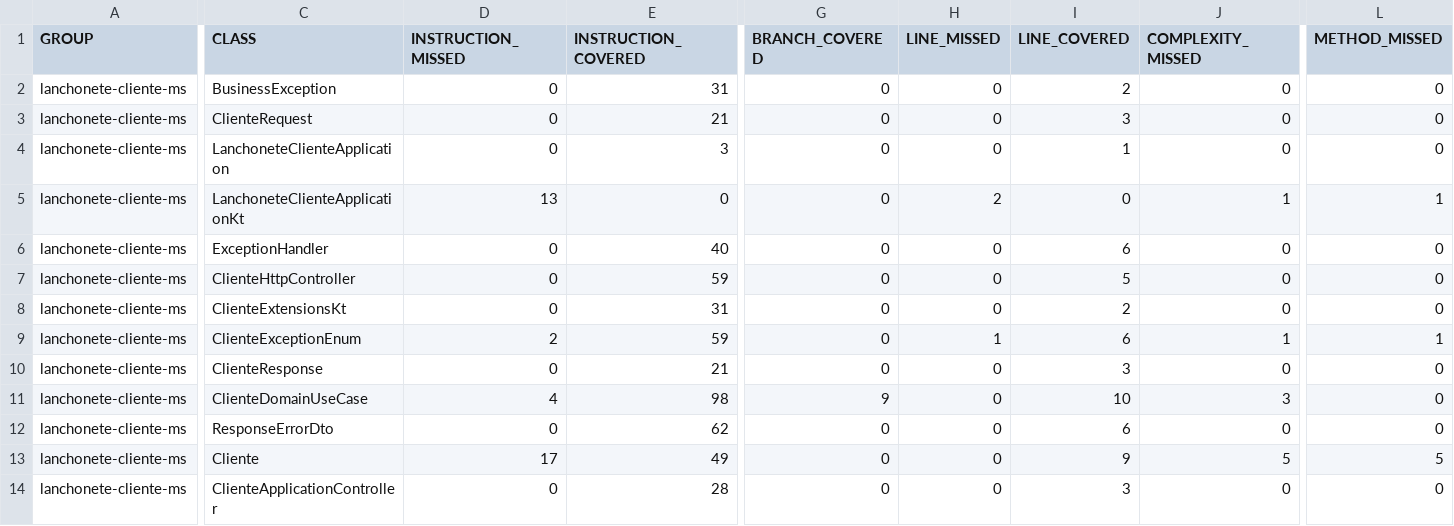
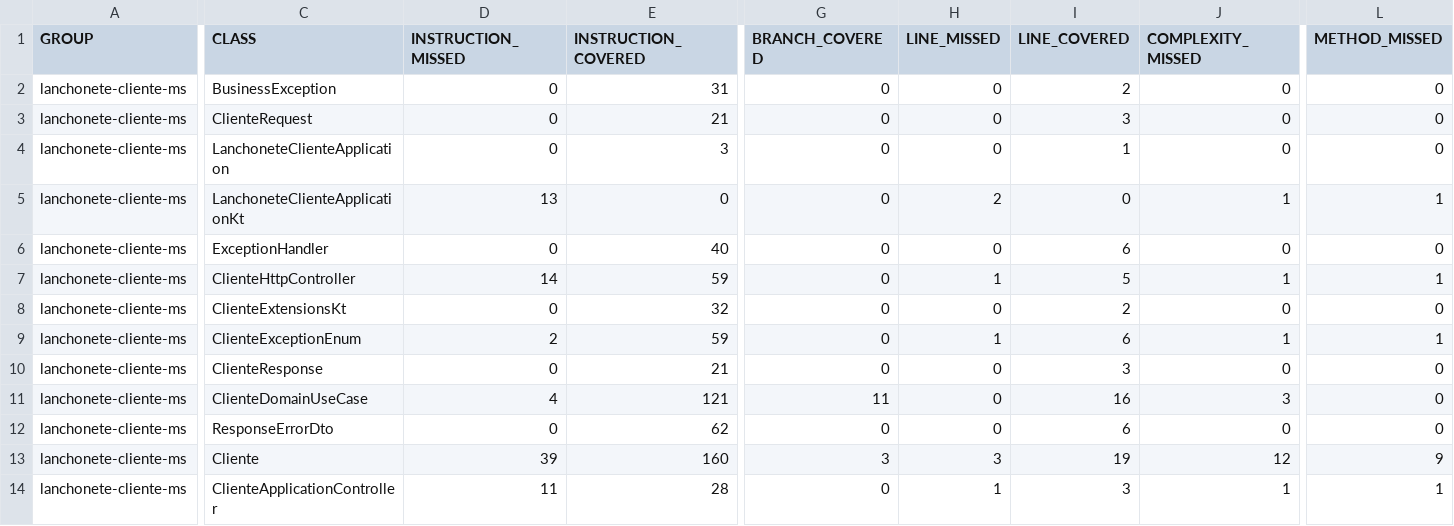
Before and after one commit to mateusmosquera/postech-fiap-lanchonete-cliente-ms, a CSV file: target/site/jacoco/jacoco.csv, drawn as a sheet; only a part is shown, gaps mark what is left out; the diff covers the shown part only; the diff names each change by its address in the sheet, - before the commit and + after, or states it on an @@ line.

```diff
--- a/target/site/jacoco/jacoco.csv
+++ b/target/site/jacoco/jacoco.csv
-D7 (INSTRUCTION_MISSED): 0
+D7 (INSTRUCTION_MISSED): 14
-H7 (LINE_MISSED): 0
+H7 (LINE_MISSED): 1
-J7 (COMPLEXITY_MISSED): 0
+J7 (COMPLEXITY_MISSED): 1
-L7 (METHOD_MISSED): 0
+L7 (METHOD_MISSED): 1
-E8 (INSTRUCTION_COVERED): 31
+E8 (INSTRUCTION_COVERED): 32
-E11 (INSTRUCTION_COVERED): 98
+E11 (INSTRUCTION_COVERED): 121
-G11 (BRANCH_COVERED): 9
+G11 (BRANCH_COVERED): 11
-I11 (LINE_COVERED): 10
+I11 (LINE_COVERED): 16
-D13 (INSTRUCTION_MISSED): 17
+D13 (INSTRUCTION_MISSED): 39
-E13 (INSTRUCTION_COVERED): 49
+E13 (INSTRUCTION_COVERED): 160
-G13 (BRANCH_COVERED): 0
+G13 (BRANCH_COVERED): 3
-H13 (LINE_MISSED): 0
+H13 (LINE_MISSED): 3
-I13 (LINE_COVERED): 9
+I13 (LINE_COVERED): 19
-J13 (COMPLEXITY_MISSED): 5
+J13 (COMPLEXITY_MISSED): 12
-L13 (METHOD_MISSED): 5
+L13 (METHOD_MISSED): 9
-D14 (INSTRUCTION_MISSED): 0
+D14 (INSTRUCTION_MISSED): 11
-H14 (LINE_MISSED): 0
+H14 (LINE_MISSED): 1
-J14 (COMPLEXITY_MISSED): 0
+J14 (COMPLEXITY_MISSED): 1
-L14 (METHOD_MISSED): 0
+L14 (METHOD_MISSED): 1
```
Also changed, not shown: 5 edited cells elsewhere in this file, 45 other files.
